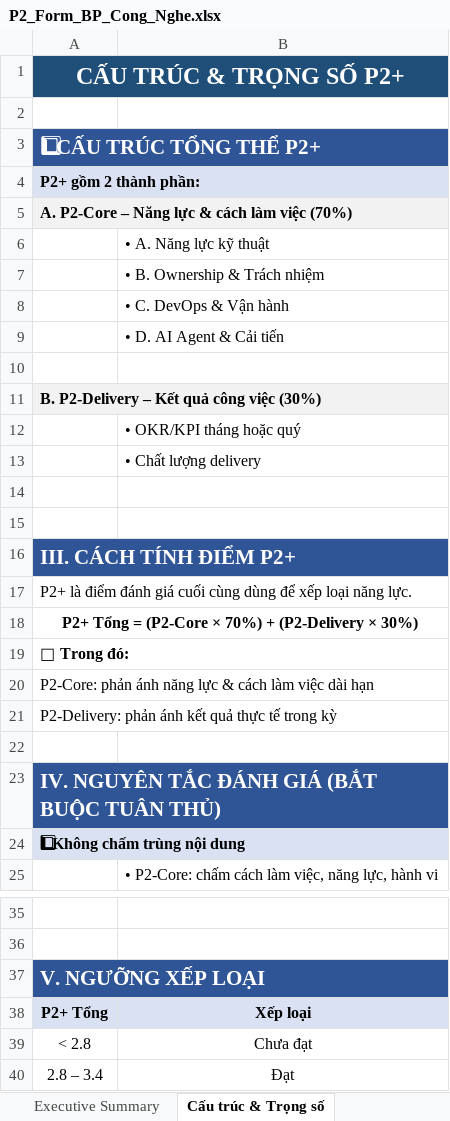
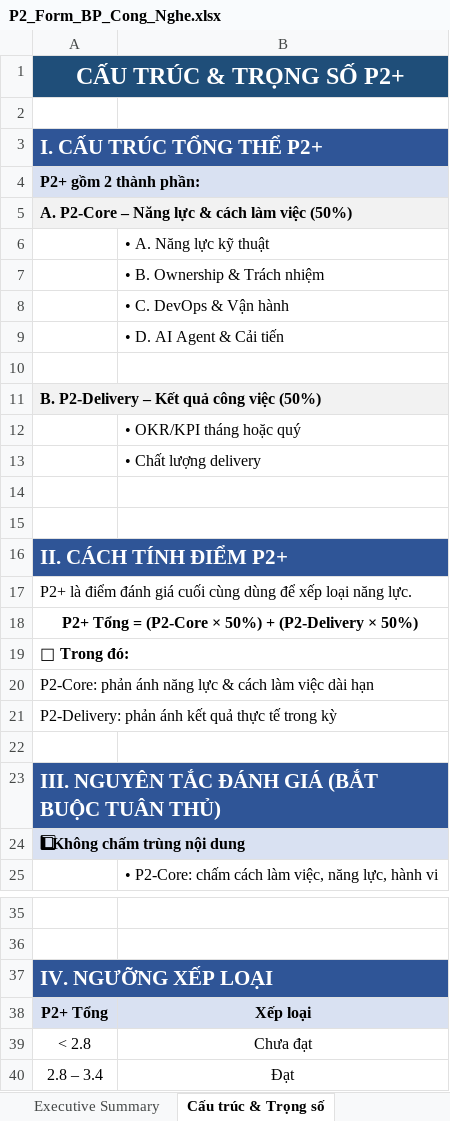
Before and after one commit to achoo254/project-management, an Excel workbook: P2_Form_BP_Cong_Nghe.xlsx, sheet Cấu trúc & Trọng số, drawn as a sheet; only a part is shown, gaps mark what is left out; values as stored, in another font and other column widths than the file's, no borders; the diff names each change by its address in the sheet, - before the commit and + after, or states it on an @@ line.

```diff
--- a/P2_Form_BP_Cong_Nghe.xlsx (sheet Cấu trúc & Trọng số)
+++ b/P2_Form_BP_Cong_Nghe.xlsx (sheet Cấu trúc & Trọng số)
-A3: 1⃣ CẤU TRÚC TỔNG THỂ P2+
+A3: I. CẤU TRÚC TỔNG THỂ P2+
-A5: A. P2-Core – Năng lực & cách làm việc (70%)
+A5: A. P2-Core – Năng lực & cách làm việc (50%)
-A11: B. P2-Delivery – Kết quả công việc (30%)
+A11: B. P2-Delivery – Kết quả công việc (50%)
-A16: III. CÁCH TÍNH ĐIỂM P2+
+A16: II. CÁCH TÍNH ĐIỂM P2+
-A18: …(P2-Core × 70%) + (P2-Delivery × 30%)
+A18: …(P2-Core × 50%) + (P2-Delivery × 50%)
-A23: IV. NGUYÊN TẮC ĐÁNH GIÁ (BẮT BUỘC TUÂN THỦ)
+A23: III. NGUYÊN TẮC ĐÁNH GIÁ (BẮT BUỘC TUÂN THỦ)
-A37: V. NGƯỠNG XẾP LOẠI
+A37: IV. NGƯỠNG XẾP LOẠI
```
Also changed, not shown: sheet Product_Engineer, formulas that keep their value, 15 other files.
